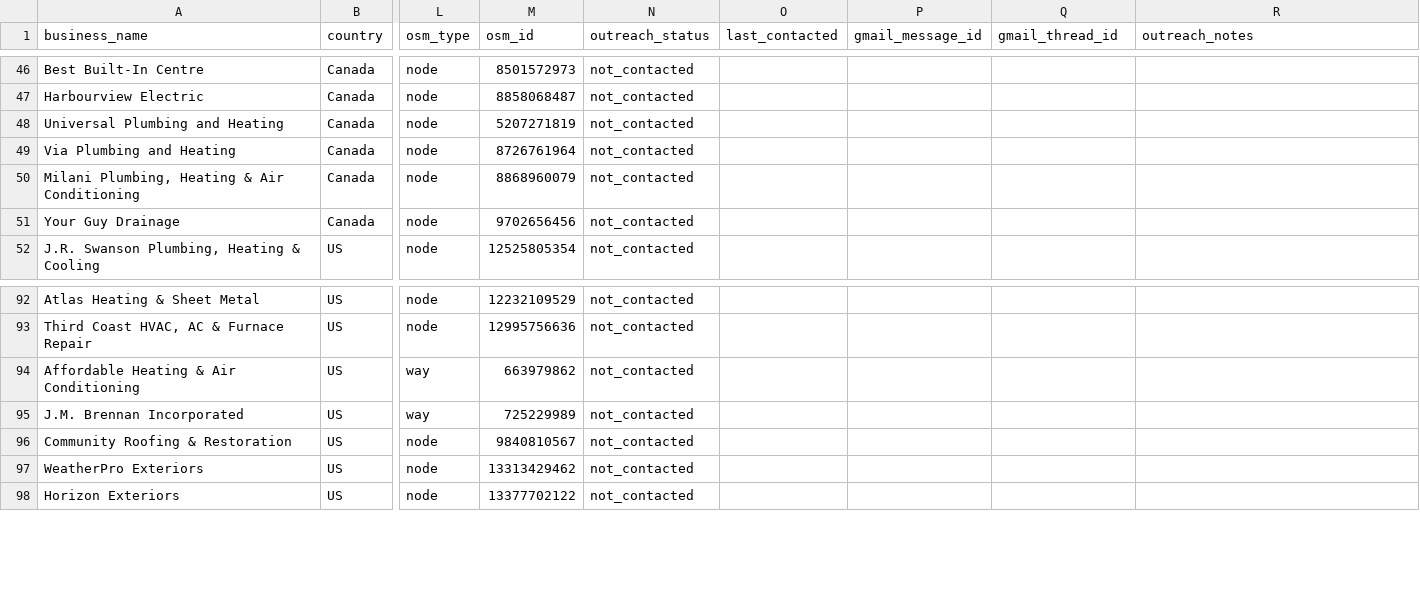
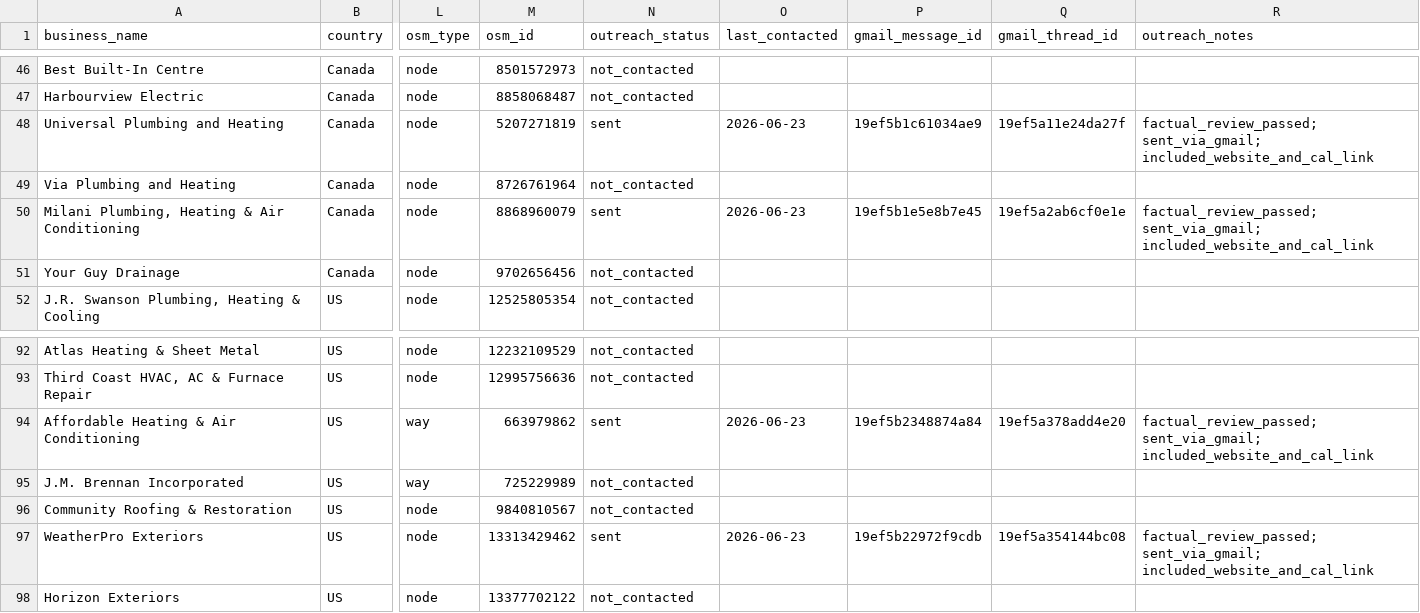
Before and after one commit to setadrift/AI_Portfolio, a CSV file: outputs/lead-lists/ai_consulting_small_business_trade_leads_email_complete_2026-06-22.csv, drawn as a sheet; only a part is shown, gaps mark what is left out; the diff covers the shown part only; the diff names each change by its address in the sheet, - before the commit and + after, or states it on an @@ line.

```diff
--- a/outputs/lead-lists/ai_consulting_small_business_trade_leads_email_complete_2026-06-22.csv
+++ b/outputs/lead-lists/ai_consulting_small_business_trade_leads_email_complete_2026-06-22.csv
-N48 (outreach_status): not_contacted
+N48 (outreach_status): sent
-O48 (last_contacted): (empty)
+O48 (last_contacted): 2026-06-23
-P48 (gmail_message_id): (empty)
+P48 (gmail_message_id): 19ef5b1c61034ae9
-Q48 (gmail_thread_id): (empty)
+Q48 (gmail_thread_id): 19ef5a11e24da27f
-R48 (outreach_notes): (empty)
+R48 (outreach_notes): factual_review_passed; sent_via_gmail; included_website_and_cal_link
-N50 (outreach_status): not_contacted
+N50 (outreach_status): sent
-O50 (last_contacted): (empty)
+O50 (last_contacted): 2026-06-23
-P50 (gmail_message_id): (empty)
+P50 (gmail_message_id): 19ef5b1e5e8b7e45
-Q50 (gmail_thread_id): (empty)
+Q50 (gmail_thread_id): 19ef5a2ab6cf0e1e
-R50 (outreach_notes): (empty)
+R50 (outreach_notes): factual_review_passed; sent_via_gmail; included_website_and_cal_link
-N94 (outreach_status): not_contacted
+N94 (outreach_status): sent
-O94 (last_contacted): (empty)
+O94 (last_contacted): 2026-06-23
-P94 (gmail_message_id): (empty)
+P94 (gmail_message_id): 19ef5b2348874a84
-Q94 (gmail_thread_id): (empty)
+Q94 (gmail_thread_id): 19ef5a378add4e20
-R94 (outreach_notes): (empty)
+R94 (outreach_notes): factual_review_passed; sent_via_gmail; included_website_and_cal_link
-N97 (outreach_status): not_contacted
+N97 (outreach_status): sent
-O97 (last_contacted): (empty)
+O97 (last_contacted): 2026-06-23
-P97 (gmail_message_id): (empty)
+P97 (gmail_message_id): 19ef5b22972f9cdb
-Q97 (gmail_thread_id): (empty)
+Q97 (gmail_thread_id): 19ef5a354144bc08
-R97 (outreach_notes): (empty)
+R97 (outreach_notes): factual_review_passed; sent_via_gmail; included_website_and_cal_link
```
Also changed, not shown: 30 edited cells elsewhere in this file, 53 other files.
